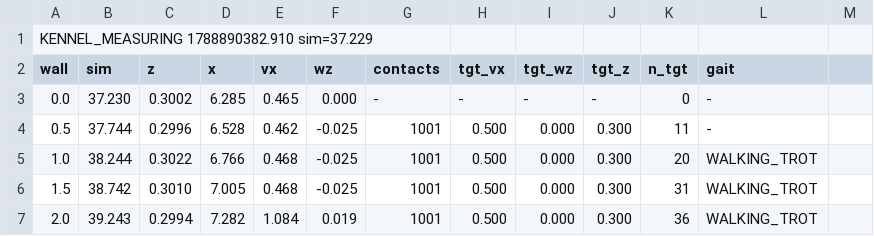
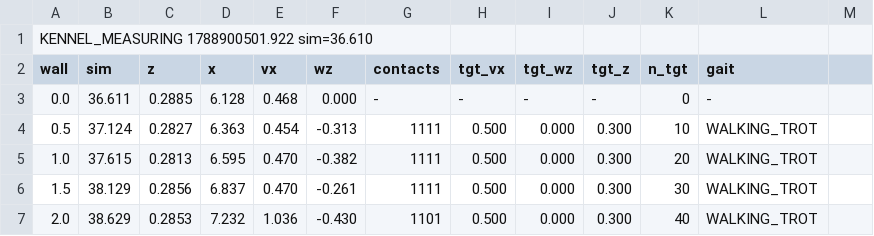
Before and after one commit to alius-git/kennel, a CSV file: demo/evidence/s004-disturb/04-traces/02-moderate.csv, drawn as a sheet; only a part is shown; the diff covers the shown part only; the diff names each change by its address in the sheet, - before the commit and + after, or states it on an @@ line.

```diff
--- a/demo/evidence/s004-disturb/04-traces/02-moderate.csv
+++ b/demo/evidence/s004-disturb/04-traces/02-moderate.csv
-A1 (wall): KENNEL_MEASURING 1788890382.910 sim=37.229
+A1 (wall): KENNEL_MEASURING 1788900501.922 sim=36.610
-B3 (sim): 37.230
+B3 (sim): 36.611
-C3 (z): 0.3002
+C3 (z): 0.2885
-D3 (x): 6.285
+D3 (x): 6.128
-E3 (vx): 0.465
+E3 (vx): 0.468
-B4 (sim): 37.744
+B4 (sim): 37.124
-C4 (z): 0.2996
+C4 (z): 0.2827
-D4 (x): 6.528
+D4 (x): 6.363
-E4 (vx): 0.462
+E4 (vx): 0.454
-F4 (wz): -0.025
+F4 (wz): -0.313
-G4:G6 (contacts): 1001
+G4:G6 (contacts): 1111
-K4 (n_tgt): 11
+K4 (n_tgt): 10
-L4 (gait): -
+L4 (gait): WALKING_TROT
-B5 (sim): 38.244
+B5 (sim): 37.615
-C5 (z): 0.3022
+C5 (z): 0.2813
-D5 (x): 6.766
+D5 (x): 6.595
-E5:E6 (vx): 0.468
+E5:E6 (vx): 0.470
-F5 (wz): -0.025
+F5 (wz): -0.382
-B6 (sim): 38.742
+B6 (sim): 38.129
-C6 (z): 0.3010
+C6 (z): 0.2856
-D6 (x): 7.005
+D6 (x): 6.837
-F6 (wz): -0.025
+F6 (wz): -0.261
-K6 (n_tgt): 31
+K6 (n_tgt): 30
-B7 (sim): 39.243
+B7 (sim): 38.629
-C7 (z): 0.2994
+C7 (z): 0.2853
-D7 (x): 7.282
+D7 (x): 7.232
-E7 (vx): 1.084
+E7 (vx): 1.036
-F7 (wz): 0.019
+F7 (wz): -0.430
-G7 (contacts): 1001
+G7 (contacts): 1101
-K7 (n_tgt): 36
+K7 (n_tgt): 40
```
Also changed, not shown: 136 edited cells elsewhere in this file, demo/evidence/s004-disturb/04-traces/01-velocity.csv, demo/evidence/s004-disturb/04-traces/03-severe.csv, 23 other files.
